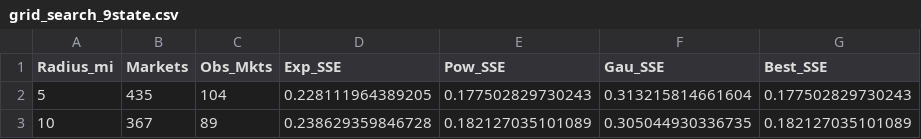
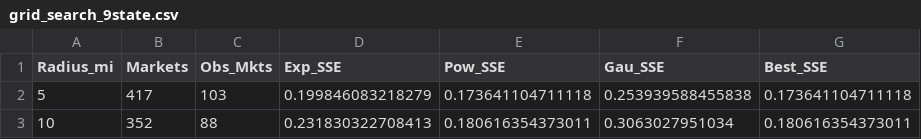
Before and after one commit to kphilander/USA-Casino-Model, a CSV file: research/results/grid_search_9state.csv, drawn as a sheet.

```diff
--- a/research/results/grid_search_9state.csv
+++ b/research/results/grid_search_9state.csv
@@ -1,3 +1,3 @@
 "Radius_mi","Markets","Obs_Mkts","Exp_SSE","Pow_SSE","Gau_SSE","Best_SSE"
-5,435,104,0.228111964389205,0.177502829730243,0.313215814661604,0.177502829730243
-10,367,89,0.238629359846728,0.182127035101089,0.305044930336735,0.182127035101089
+5,417,103,0.199846083218279,0.173641104711118,0.253939588455838,0.173641104711118
+10,352,88,0.231830322708413,0.180616354373011,0.3063027951034,0.180616354373011
```
Also changed, not shown: research/results/grid_search_8state.csv, research/results/model_comparison_9state.csv, 11 other files.
